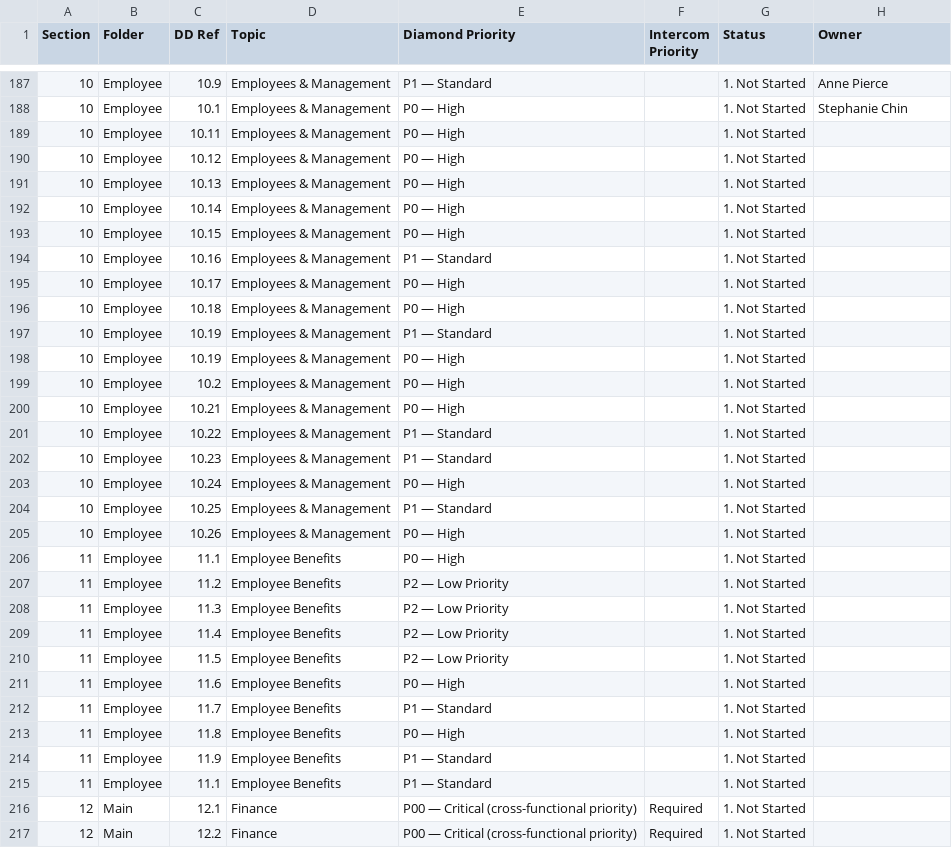
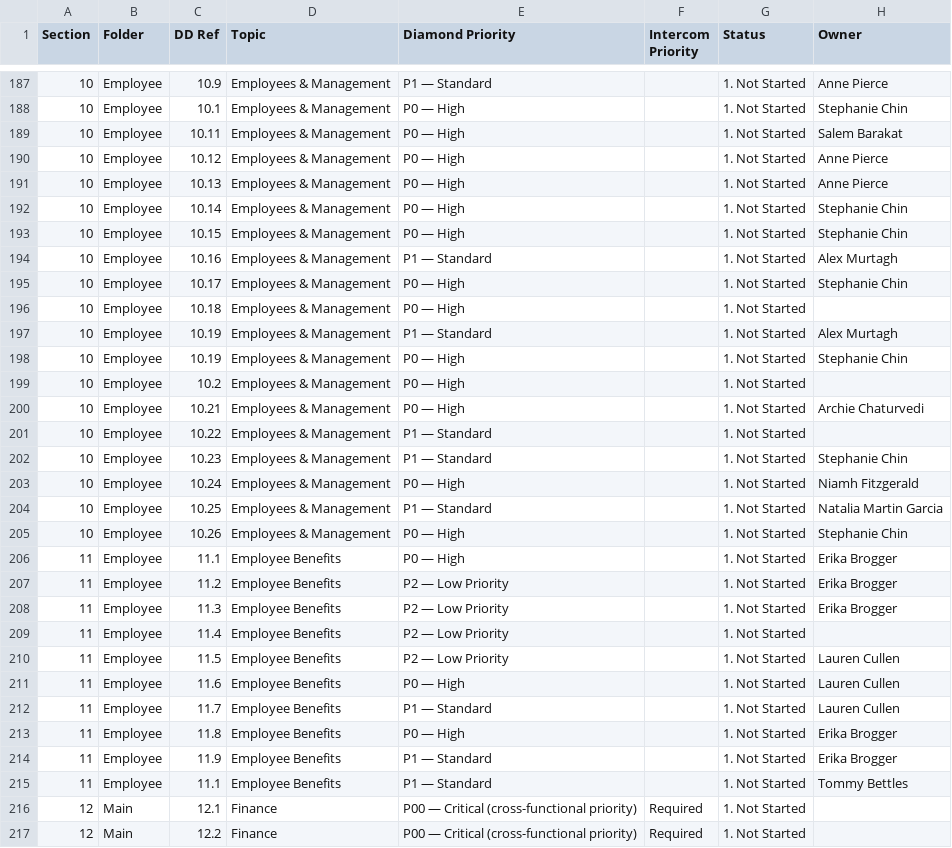
Before and after one commit to tbettles-code/integra-dd-data, a CSV file: data/external_view.csv, drawn as a sheet; only a part is shown, gaps mark what is left out.

Commit message:
Update DD external view — 2026-05-01T10:02:59.701Z

```diff
--- a/data/external_view.csv
+++ b/data/external_view.csv
@@ -188,29 +188,29 @@ Section,Folder,DD Ref,Topic,Diamond Priority,Intercom Priority,Status,Owner
 10,Employee,10.1,Employees & Management,P0 — High,,1. Not Started,Stephanie Chin
-10,Employee,10.11,Employees & Management,P0 — High,,1. Not Started,
-10,Employee,10.12,Employees & Management,P0 — High,,1. Not Started,
-10,Employee,10.13,Employees & Management,P0 — High,,1. Not Started,
-10,Employee,10.14,Employees & Management,P0 — High,,1. Not Started,
-10,Employee,10.15,Employees & Management,P0 — High,,1. Not Started,
-10,Employee,10.16,Employees & Management,P1 — Standard,,1. Not Started,
-10,Employee,10.17,Employees & Management,P0 — High,,1. Not Started,
+10,Employee,10.11,Employees & Management,P0 — High,,1. Not Started,Salem Barakat
+10,Employee,10.12,Employees & Management,P0 — High,,1. Not Started,Anne Pierce
+10,Employee,10.13,Employees & Management,P0 — High,,1. Not Started,Anne Pierce
+10,Employee,10.14,Employees & Management,P0 — High,,1. Not Started,Stephanie Chin
+10,Employee,10.15,Employees & Management,P0 — High,,1. Not Started,Stephanie Chin
+10,Employee,10.16,Employees & Management,P1 — Standard,,1. Not Started,Alex Murtagh
+10,Employee,10.17,Employees & Management,P0 — High,,1. Not Started,Stephanie Chin
 10,Employee,10.18,Employees & Management,P0 — High,,1. Not Started,
-10,Employee,10.19,Employees & Management,P1 — Standard,,1. Not Started,
-10,Employee,10.19,Employees & Management,P0 — High,,1. Not Started,
+10,Employee,10.19,Employees & Management,P1 — Standard,,1. Not Started,Alex Murtagh
+10,Employee,10.19,Employees & Management,P0 — High,,1. Not Started,Stephanie Chin
 10,Employee,10.2,Employees & Management,P0 — High,,1. Not Started,
-10,Employee,10.21,Employees & Management,P0 — High,,1. Not Started,
+10,Employee,10.21,Employees & Management,P0 — High,,1. Not Started,Archie Chaturvedi
 10,Employee,10.22,Employees & Management,P1 — Standard,,1. Not Started,
-10,Employee,10.23,Employees & Management,P1 — Standard,,1. Not Started,
-10,Employee,10.24,Employees & Management,P0 — High,,1. Not Started,
-10,Employee,10.25,Employees & Management,P1 — Standard,,1. Not Started,
-10,Employee,10.26,Employees & Management,P0 — High,,1. Not Started,
-11,Employee,11.1,Employee Benefits,P0 — High,,1. Not Started,
-11,Employee,11.2,Employee Benefits,P2 — Low Priority,,1. Not Started,
-11,Employee,11.3,Employee Benefits,P2 — Low Priority,,1. Not Started,
+10,Employee,10.23,Employees & Management,P1 — Standard,,1. Not Started,Stephanie Chin
+10,Employee,10.24,Employees & Management,P0 — High,,1. Not Started,Niamh Fitzgerald
+10,Employee,10.25,Employees & Management,P1 — Standard,,1. Not Started,Natalia Martin Garcia
+10,Employee,10.26,Employees & Management,P0 — High,,1. Not Started,Stephanie Chin
+11,Employee,11.1,Employee Benefits,P0 — High,,1. Not Started,Erika Brogger
+11,Employee,11.2,Employee Benefits,P2 — Low Priority,,1. Not Started,Erika Brogger
+11,Employee,11.3,Employee Benefits,P2 — Low Priority,,1. Not Started,Erika Brogger
 11,Employee,11.4,Employee Benefits,P2 — Low Priority,,1. Not Started,
-11,Employee,11.5,Employee Benefits,P2 — Low Priority,,1. Not Started,
-11,Employee,11.6,Employee Benefits,P0 — High,,1. Not Started,
-11,Employee,11.7,Employee Benefits,P1 — Standard,,1. Not Started,
-11,Employee,11.8,Employee Benefits,P0 — High,,1. Not Started,
-11,Employee,11.9,Employee Benefits,P1 — Standard,,1. Not Started,
-11,Employee,11.1,Employee Benefits,P1 — Standard,,1. Not Started,
+11,Employee,11.5,Employee Benefits,P2 — Low Priority,,1. Not Started,Lauren Cullen
+11,Employee,11.6,Employee Benefits,P0 — High,,1. Not Started,Lauren Cullen
+11,Employee,11.7,Employee Benefits,P1 — Standard,,1. Not Started,Lauren Cullen
+11,Employee,11.8,Employee Benefits,P0 — High,,1. Not Started,Erika Brogger
+11,Employee,11.9,Employee Benefits,P1 — Standard,,1. Not Started,Erika Brogger
+11,Employee,11.1,Employee Benefits,P1 — Standard,,1. Not Started,Tommy Bettles
 12,Main,12.1,Finance,P00 — Critical (cross-functional priority),Required,1. Not Started,
```
